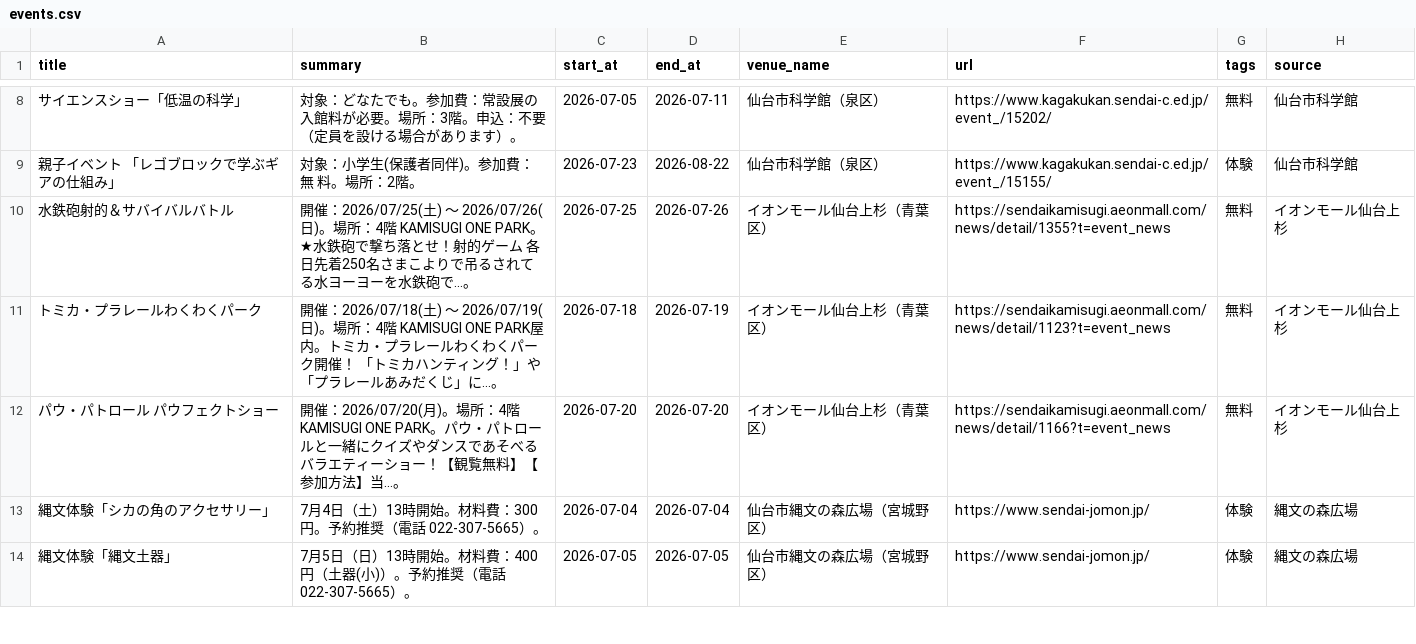
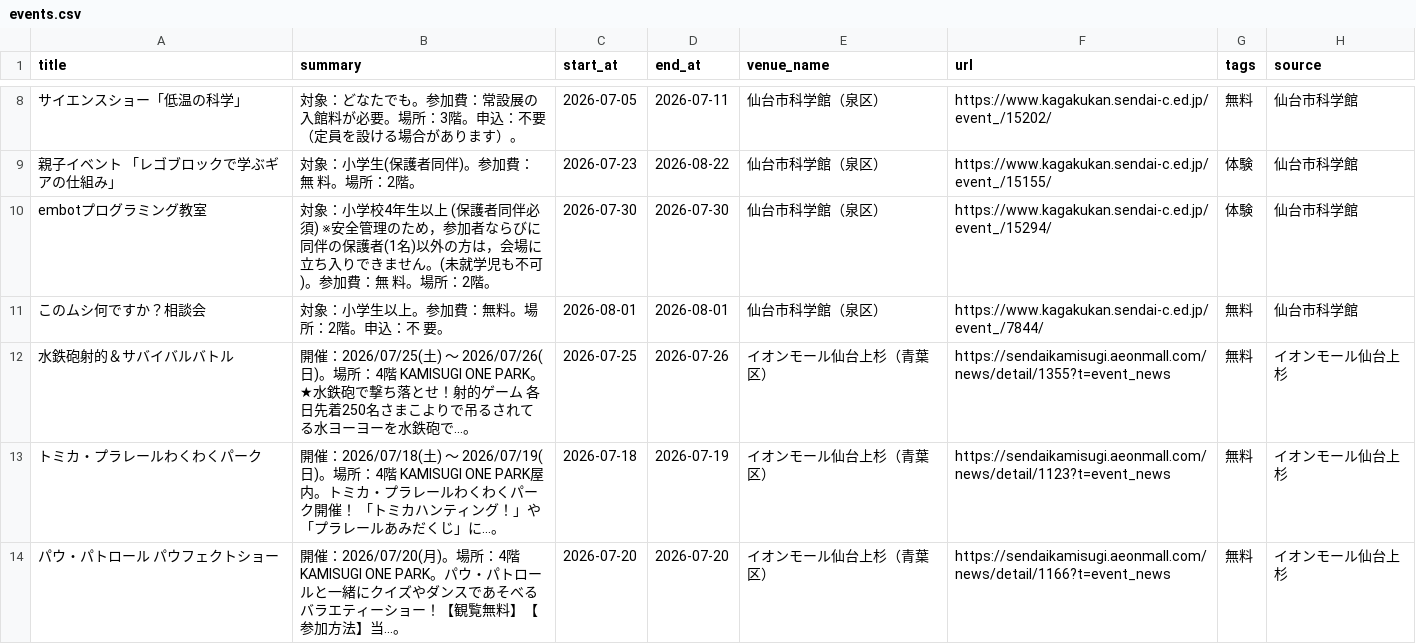
Before and after one commit to ndagsudo/sendai-kids-events, a CSV file: data/events.csv, drawn as a sheet; only a part is shown, gaps mark what is left out; the shorter side is filled out with more unchanged rows; the diff names each change by its address in the sheet, - before the commit and + after, or states it on an @@ line.

```diff
--- a/data/events.csv
+++ b/data/events.csv
+row 10: embotプログラミング教室 | 対象：小学校4年生以上 (保護者同伴必須) ※安全管理のため，参加者ならびに同伴の保護者(1名)以外の方は，会場に立ち入りできません。(未就学児も不可)。参加費：無 料。場所：2階。 | 2026-07-30 | 2026-07-30 | 仙台市科学館（泉区） | https://www.kagakukan.sendai-c.ed.jp/event_/15294/ | 体験 | 仙台市科学館
+row 11: このムシ何ですか？相談会 | 対象：小学生以上。参加費：無料。場所：2階。申込：不 要。 | 2026-08-01 | 2026-08-01 | 仙台市科学館（泉区） | https://www.kagakukan.sendai-c.ed.jp/event_/7844/ | 無料 | 仙台市科学館
```
Also changed, not shown: 4 other files.
